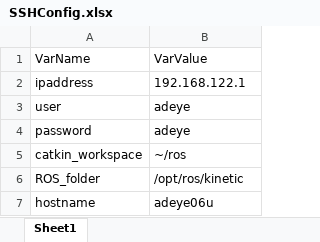
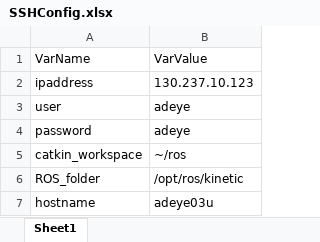
Before and after one commit to AD-EYE/adeye-core, an Excel workbook: AD-EYE/TA/SSHConfig.xlsx, sheet Sheet1, drawn as a sheet; values as stored, in another font and other column widths than the file's, no borders; the diff names each change by its address in the sheet, - before the commit and + after, or states it on an @@ line.

```diff
--- a/AD-EYE/TA/SSHConfig.xlsx (sheet Sheet1)
+++ b/AD-EYE/TA/SSHConfig.xlsx (sheet Sheet1)
-B2: 192.168.122.1
+B2: 130.237.10.123
-B7: adeye06u
+B7: adeye03u
```
Also changed, not shown: 9 other files.
